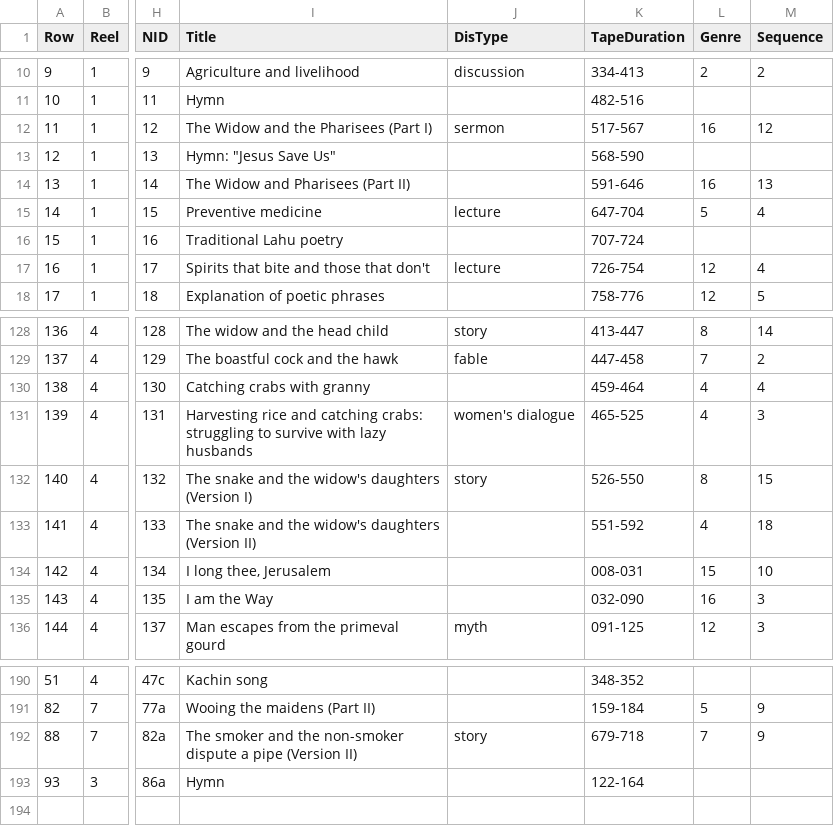
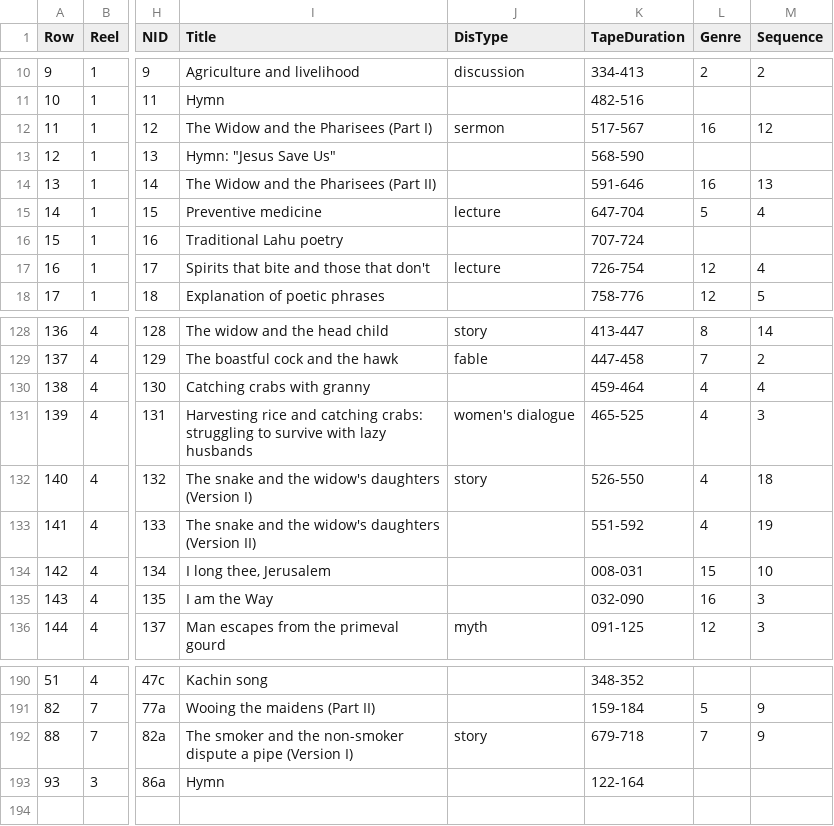
Before and after one commit to LahuTextsProject/contents, a TSV file: interlinear/lahucatalog.tsv, drawn as a sheet; only a part is shown, gaps mark what is left out; the diff names each change by its address in the sheet, - before the commit and + after, or states it on an @@ line.

```diff
--- a/interlinear/lahucatalog.tsv
+++ b/interlinear/lahucatalog.tsv
-I14 (Title): The Widow and Pharisees (Part II)
+I14 (Title): The Widow and the Pharisees (Part II)
-L132 (Genre): 8
+L132 (Genre): 4
-M132 (Sequence): 15
+M132 (Sequence): 18
-M133 (Sequence): 18
+M133 (Sequence): 19
-I192 (Title): …pipe (Version II)
+I192 (Title): …pipe (Version I)
```
Also changed, not shown: interlinear/annotated_abbreviations.tsv, 20 other files.
